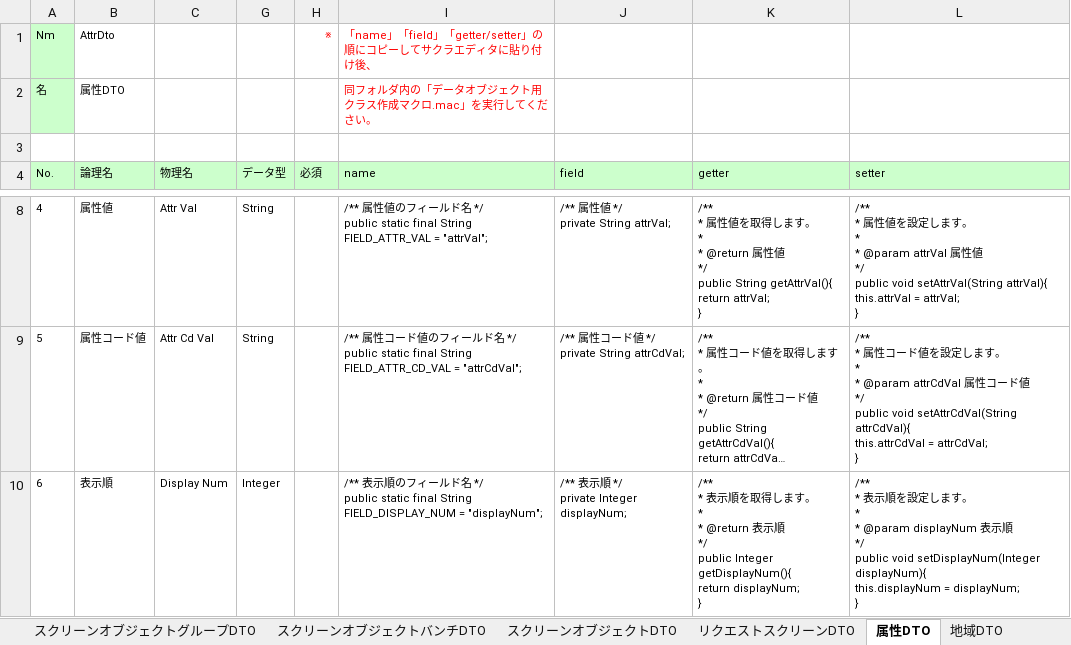
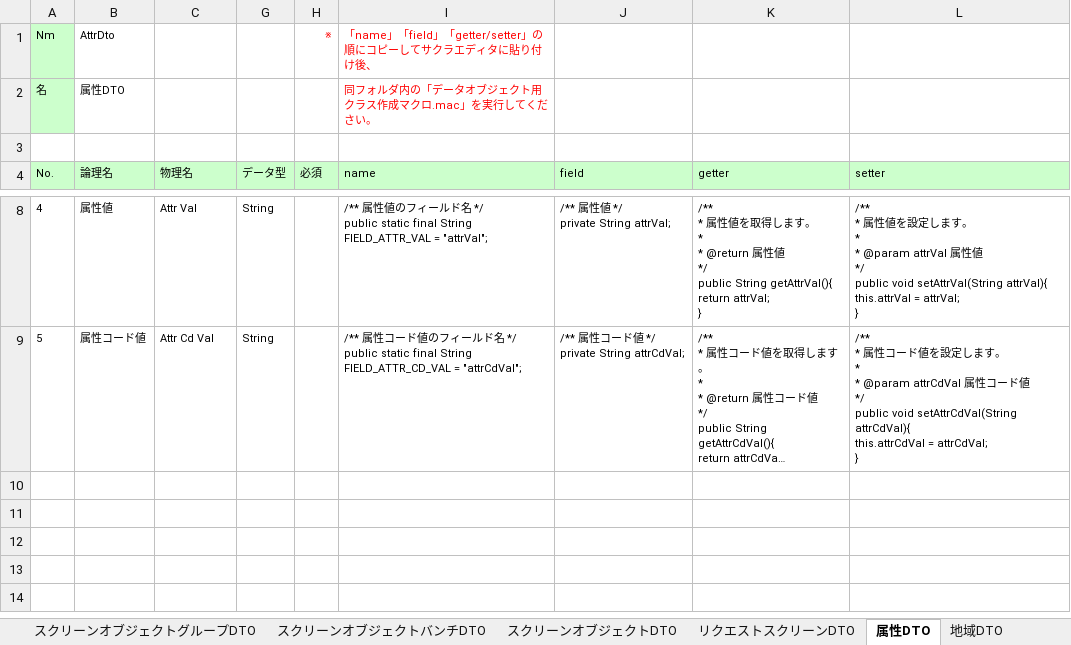
Before and after one commit to virtualex-project-x/melip-doc, an Excel workbook: 03_設計/06_データオブジェクト/データオブジェクト定義書.xlsx, sheet 属性DTO, drawn as a sheet; only a part is shown, gaps mark what is left out; long unchanged cells end in …; values as stored, in another font and other column widths than the file's, no borders; ↵ is a line break in a cell; the diff names each change by its address in the sheet, - before the commit and + after, or states it on an @@ line.

Commit message:
[modify]エンティティ構成変更による修正
・レイアウト・スクリーンDTOに「スクリーンオブジェクトグループ」を追加
・スクリーンオブジェクトバンチDTO、属性DTOから表示順を削除

```diff
--- a/03_設計/06_データオブジェクト/データオブジェクト定義書.xlsx (sheet 属性DTO)
+++ b/03_設計/06_データオブジェクト/データオブジェクト定義書.xlsx (sheet 属性DTO)
-row 10: 6 | 表示順 | Display Num | Integer |  | /** 表示順のフィールド名 */ ↵ public static final String FIELD_DISPLAY_NUM = "displayNum"; | /** 表示順 */ ↵ private Integer displayNum; | /** ↵ * 表示順を取得します。 ↵ * ↵ * @return 表示順 ↵ */ ↵ public Integer getDisplayNum(){ ↵ return displayNum; ↵ } | /** ↵ * 表示順を設定します。 ↵ * ↵ * @param displayNum 表示順 ↵ */ ↵ public void setDisplayNum(Integer displayNum){ ↵ this.displayNum = displayNum; ↵ }
```
Also changed, not shown: sheet スクリーンオブジェクトバンチDTO, sheet レイアウト・スクリーンDTO, formulas that keep their value, hidden cells.
